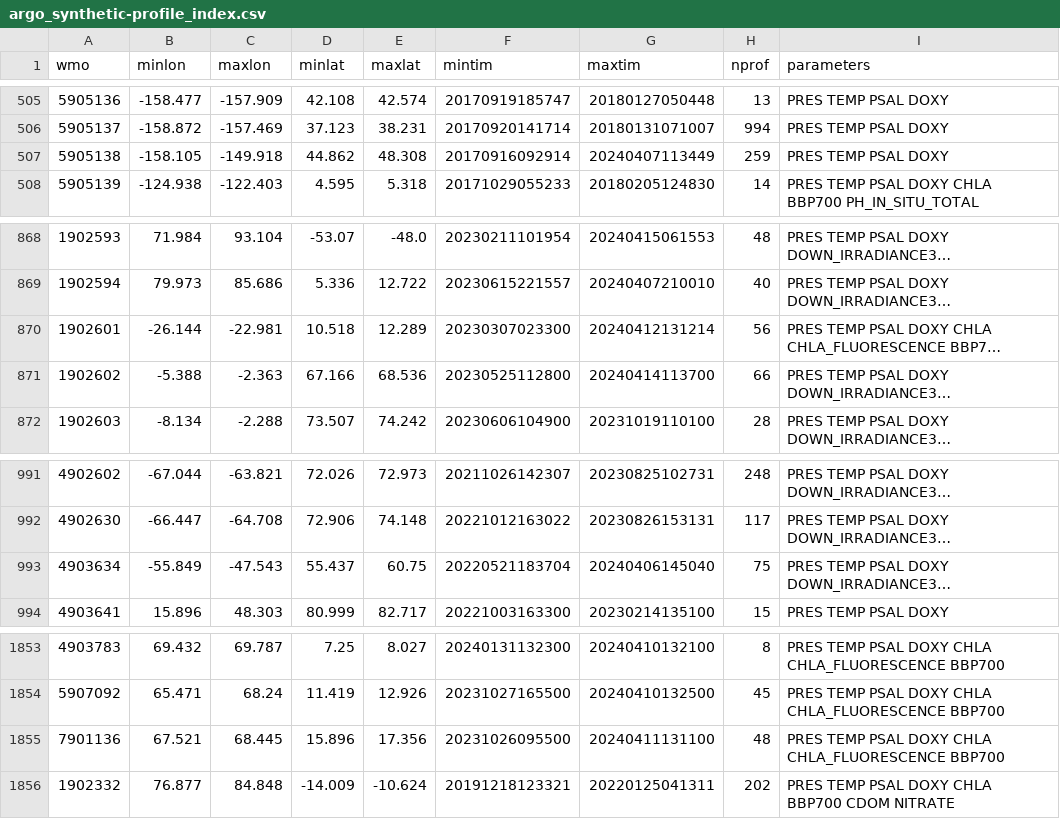
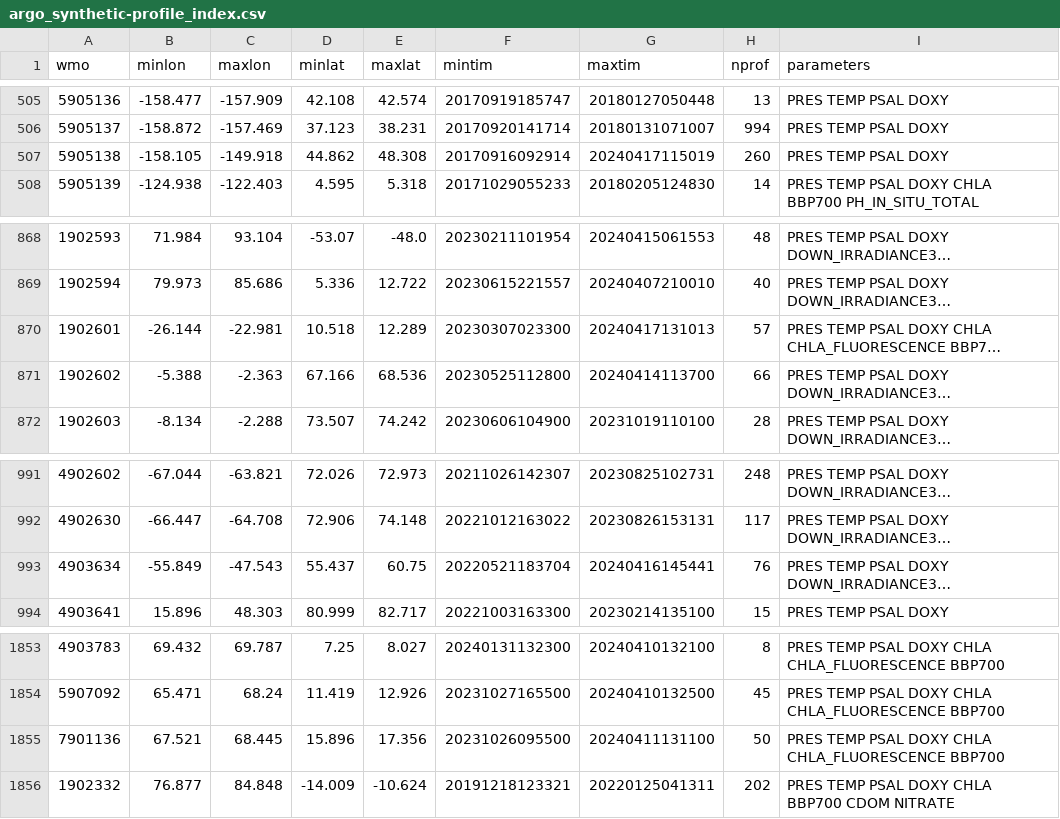
Before and after one commit to JuliaOcean/OceanRobots.jl, a CSV file: dev/argo_synthetic-profile_index.csv, drawn as a sheet; only a part is shown, gaps mark what is left out; long unchanged cells end in …; the diff covers the shown part only; the diff names each change by its address in the sheet, - before the commit and + after, or states it on an @@ line.

```diff
--- a/dev/argo_synthetic-profile_index.csv
+++ b/dev/argo_synthetic-profile_index.csv
-G507 (maxtim): 20240407113449
+G507 (maxtim): 20240417115019
-H507 (nprof): 259
+H507 (nprof): 260
-G870 (maxtim): 20240412131214
+G870 (maxtim): 20240417131013
-H870 (nprof): 56
+H870 (nprof): 57
-G993 (maxtim): 20240406145040
+G993 (maxtim): 20240416145441
-H993 (nprof): 75
+H993 (nprof): 76
-H1855 (nprof): 48
+H1855 (nprof): 50
```
Also changed, not shown: 22 edited cells elsewhere in this file, 14 other files.
